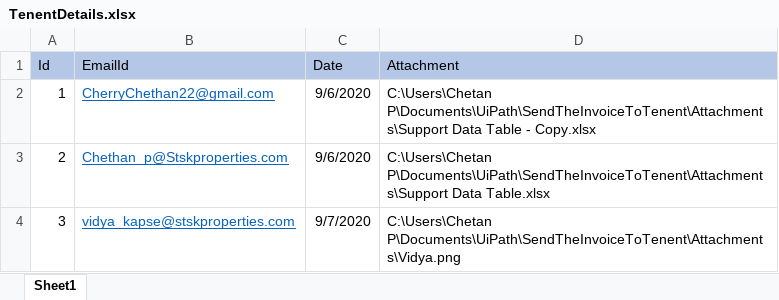
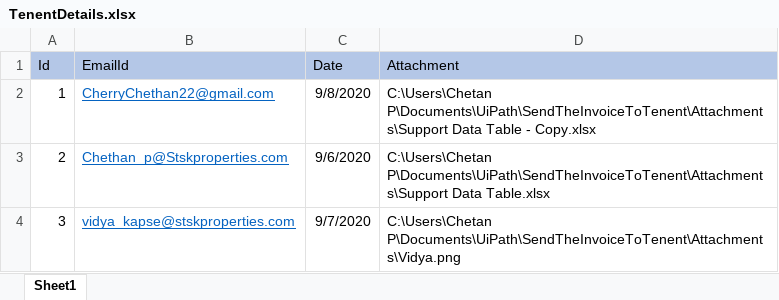
Before and after one commit to CherryChethan/EmailSendToTentent, an Excel workbook: TenentDetails.xlsx, sheet Sheet1, drawn as a sheet; values as stored, in another font and other column widths than the file's, no borders; the diff names each change by its address in the sheet, - before the commit and + after, or states it on an @@ line.

```diff
--- a/TenentDetails.xlsx (sheet Sheet1)
+++ b/TenentDetails.xlsx (sheet Sheet1)
-C2 (Date): 9/6/2020
+C2 (Date): 9/8/2020
```
Also changed, not shown: FinalMail.Xlsx, Test.xlsx, 2 other files.
